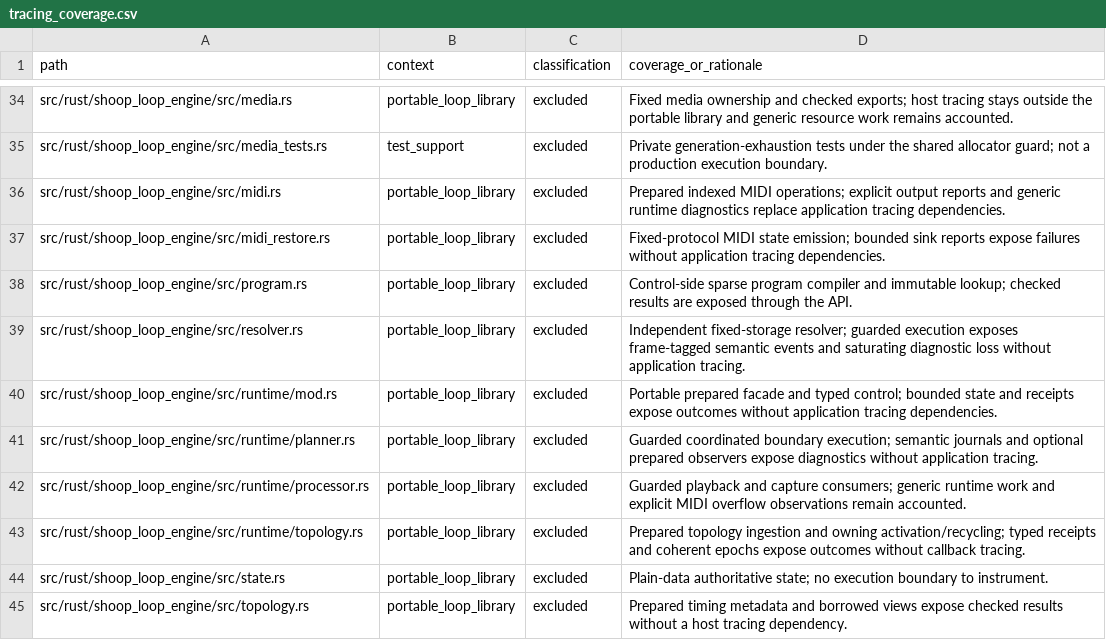
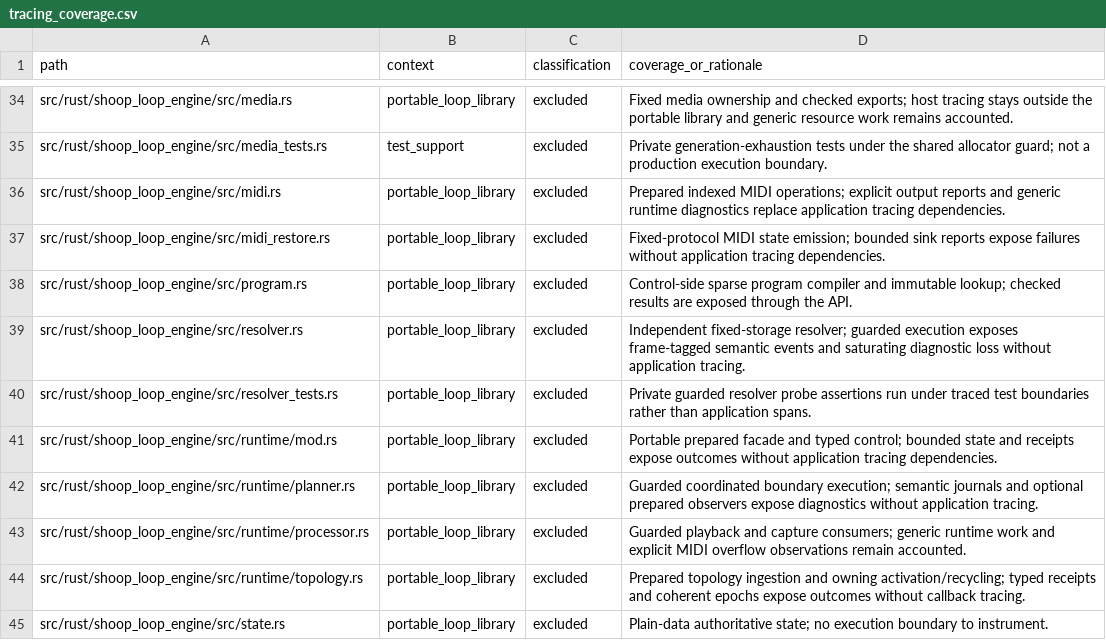
Before and after one commit to SanderVocke/shoopdaloop, a CSV file: docs/tracing_coverage.csv, drawn as a sheet; only a part is shown, gaps mark what is left out; the shorter side is filled out with more unchanged rows; the diff names each change by its address in the sheet, - before the commit and + after, or states it on an @@ line.

Commit message:
feat(loop-engine): probe unpublished composite action boundaries

```diff
--- a/docs/tracing_coverage.csv
+++ b/docs/tracing_coverage.csv
+row 40: src/rust/shoop_loop_engine/src/resolver_tests.rs | portable_loop_library | excluded | Private guarded resolver probe assertions run under traced test boundaries rather than application spans.
```
Also changed, not shown: 16 other files.
